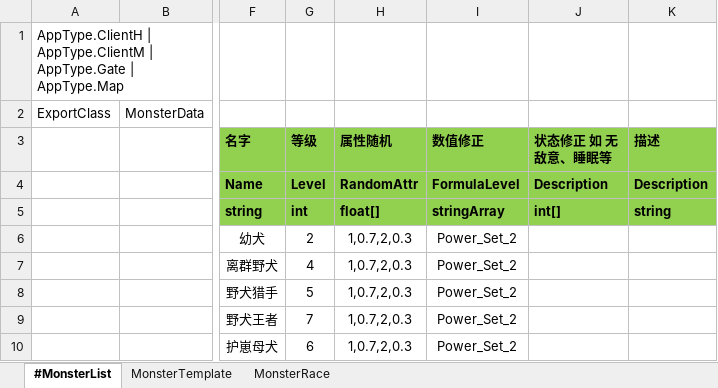
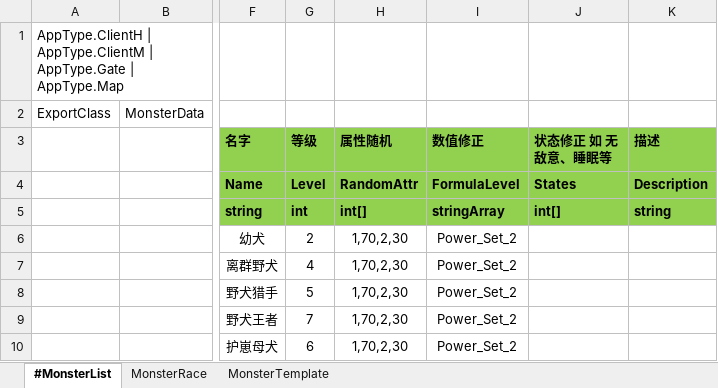
Before and after one commit to WTQ1234/DndTry, an Excel workbook: Assets/Other/Excel/MonsterConfig.xlsx, sheet #MonsterList, drawn as a sheet; only a part is shown, gaps mark what is left out; values as stored, in another font and other column widths than the file's, no borders; the diff names each change by its address in the sheet, - before the commit and + after, or states it on an @@ line.

```diff
--- a/Assets/Other/Excel/MonsterConfig.xlsx (sheet #MonsterList)
+++ b/Assets/Other/Excel/MonsterConfig.xlsx (sheet #MonsterList)
@@ sheet tab order changed: #MonsterList | MonsterRace | MonsterTemplate @@
-J4 (状态修正 如 无敌意、睡眠等): Description
+J4 (状态修正 如 无敌意、睡眠等): States
-H5 (属性随机): float[]
+H5 (属性随机): int[]
-H6:H10 (属性随机): 1,0.7,2,0.3
+H6:H10 (属性随机): 1,70,2,30
```
Also changed, not shown: sheet MonsterRace, Assets/Other/Excel/AttrConfig.xlsx, Assets/Other/Excel/StatusConfig.xlsx, 12 other files.
